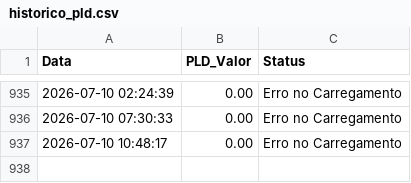
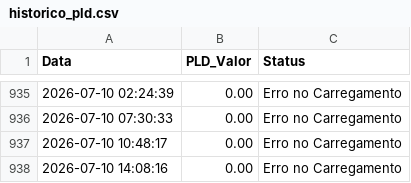
Before and after one commit to EnricoPontelli/The-first-way-wasn-t-good, a CSV file: historico_pld.csv, drawn as a sheet; only a part is shown, gaps mark what is left out.

Commit message:
Auto-update: Fri Jul 10 14:08:16 UTC 2026

```diff
--- a/historico_pld.csv
+++ b/historico_pld.csv
@@ -937 +937,2 @@ Data,PLD_Valor,Status
 2026-07-10 10:48:17,0.00,Erro no Carregamento
+2026-07-10 14:08:16,0.00,Erro no Carregamento
```
